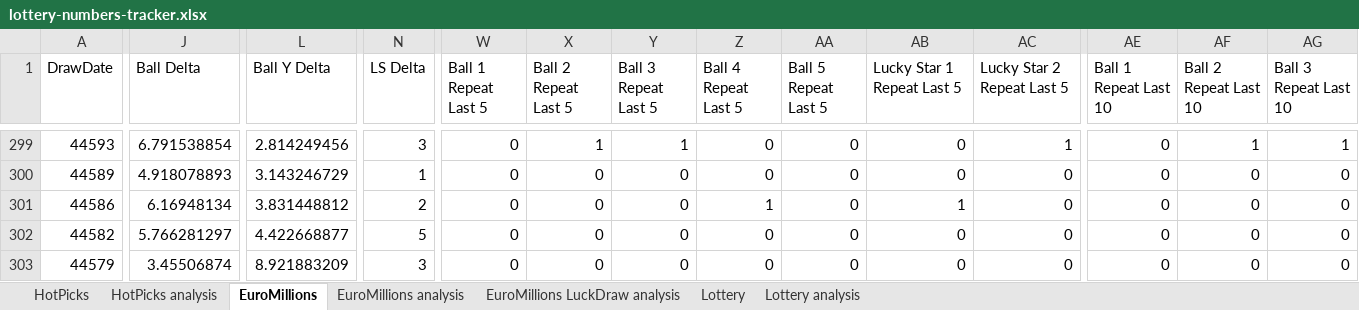
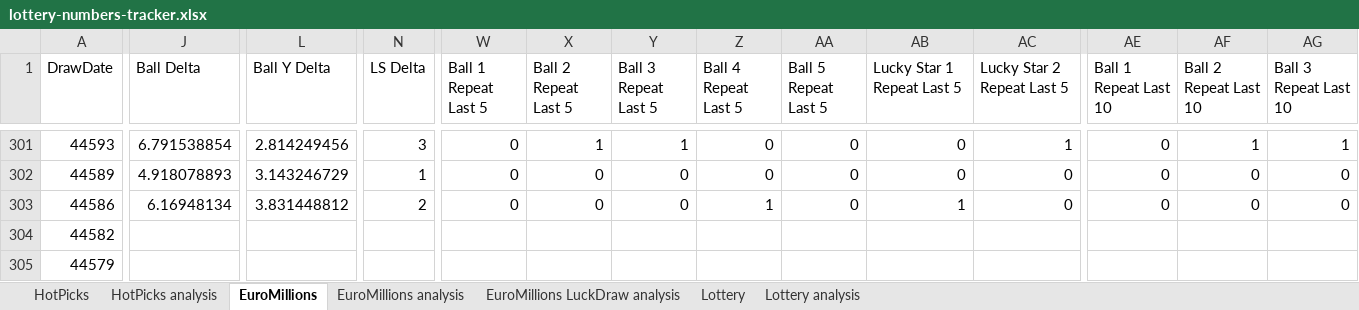
Before and after one commit to bmbigbang/lottery-counter, an Excel workbook: lottery-numbers-tracker.xlsx, sheet EuroMillions, drawn as a sheet; only a part is shown, gaps mark what is left out; values as stored, in another font and other column widths than the file's, no borders; table styles not drawn; addresses are those after the commit; the diff covers the shown part only; the diff names each change by its address in the sheet, - before the commit and + after, or states it on an @@ line.

Commit message:
fix some issues, add new v3 model and add new numbers

```diff
--- a/lottery-numbers-tracker.xlsx (sheet EuroMillions)
+++ b/lottery-numbers-tracker.xlsx (sheet EuroMillions)
-J304 (Ball Delta): 5.766281297
+J304 (Ball Delta): (empty)
-L304 (Ball Y Delta): 4.422668877
+L304 (Ball Y Delta): (empty)
-N304 (LS Delta): 5
+N304 (LS Delta): (empty)
-W304:W305 (Ball 1 Repeat Last 5): 0
+W304:W305 (Ball 1 Repeat Last 5): (empty)
-X304:X305 (Ball 2 Repeat Last 5): 0
+X304:X305 (Ball 2 Repeat Last 5): (empty)
-Y304:Y305 (Ball 3 Repeat Last 5): 0
+Y304:Y305 (Ball 3 Repeat Last 5): (empty)
-Z304:Z305 (Ball 4 Repeat Last 5): 0
+Z304:Z305 (Ball 4 Repeat Last 5): (empty)
-AA304:AA305 (Ball 5 Repeat Last 5): 0
+AA304:AA305 (Ball 5 Repeat Last 5): (empty)
-AB304:AB305 (Lucky Star 1 Repeat Last 5): 0
+AB304:AB305 (Lucky Star 1 Repeat Last 5): (empty)
-AC304:AC305 (Lucky Star 2 Repeat Last 5): 0
+AC304:AC305 (Lucky Star 2 Repeat Last 5): (empty)
-AE304:AE305 (Ball 1 Repeat Last 10): 0
+AE304:AE305 (Ball 1 Repeat Last 10): (empty)
-AF304:AF305 (Ball 2 Repeat Last 10): 0
+AF304:AF305 (Ball 2 Repeat Last 10): (empty)
-AG304:AG305 (Ball 3 Repeat Last 10): 0
+AG304:AG305 (Ball 3 Repeat Last 10): (empty)
-J305 (Ball Delta): 3.45506874
+J305 (Ball Delta): (empty)
-L305 (Ball Y Delta): 8.921883209
+L305 (Ball Y Delta): (empty)
-N305 (LS Delta): 3
+N305 (LS Delta): (empty)
```
Also changed, not shown: 2 added rows and 146 edited cells elsewhere in this sheet, sheet EuroMillions analysis, sheet EuroMillions LuckDraw analysis, formulas that keep their value, charts or pictures, 3 other files.
